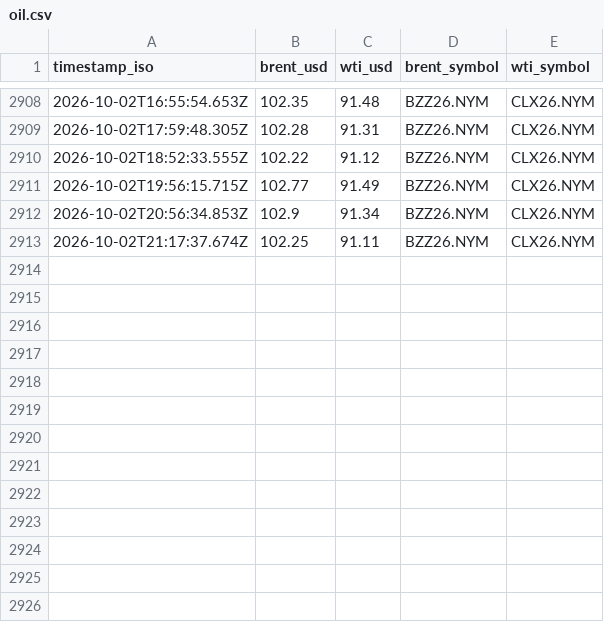
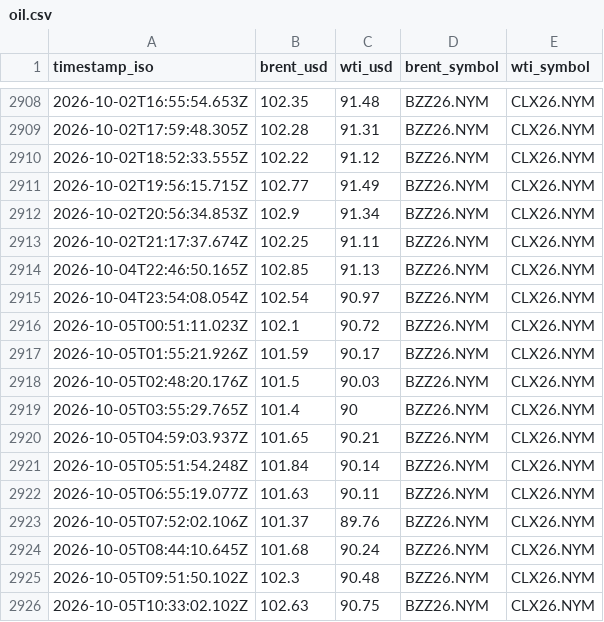
Before and after one commit to supamanluva/hormuz-watch, a CSV file: history/oil.csv, drawn as a sheet; only a part is shown, gaps mark what is left out.

```diff
--- a/history/oil.csv
+++ b/history/oil.csv
@@ -2913 +2913,14 @@ timestamp_iso,brent_usd,wti_usd,brent_symbol,wti_symbol
 2026-10-02T21:17:37.674Z,102.25,91.11,BZZ26.NYM,CLX26.NYM
+2026-10-04T22:46:50.165Z,102.85,91.13,BZZ26.NYM,CLX26.NYM
+2026-10-04T23:54:08.054Z,102.54,90.97,BZZ26.NYM,CLX26.NYM
+2026-10-05T00:51:11.023Z,102.1,90.72,BZZ26.NYM,CLX26.NYM
+2026-10-05T01:55:21.926Z,101.59,90.17,BZZ26.NYM,CLX26.NYM
+2026-10-05T02:48:20.176Z,101.5,90.03,BZZ26.NYM,CLX26.NYM
+2026-10-05T03:55:29.765Z,101.4,90,BZZ26.NYM,CLX26.NYM
+2026-10-05T04:59:03.937Z,101.65,90.21,BZZ26.NYM,CLX26.NYM
+2026-10-05T05:51:54.248Z,101.84,90.14,BZZ26.NYM,CLX26.NYM
+2026-10-05T06:55:19.077Z,101.63,90.11,BZZ26.NYM,CLX26.NYM
+2026-10-05T07:52:02.106Z,101.37,89.76,BZZ26.NYM,CLX26.NYM
+2026-10-05T08:44:10.645Z,101.68,90.24,BZZ26.NYM,CLX26.NYM
+2026-10-05T09:51:50.102Z,102.3,90.48,BZZ26.NYM,CLX26.NYM
+2026-10-05T10:33:02.102Z,102.63,90.75,BZZ26.NYM,CLX26.NYM
```
Also changed, not shown: history/events.csv, history/status_history.csv.
